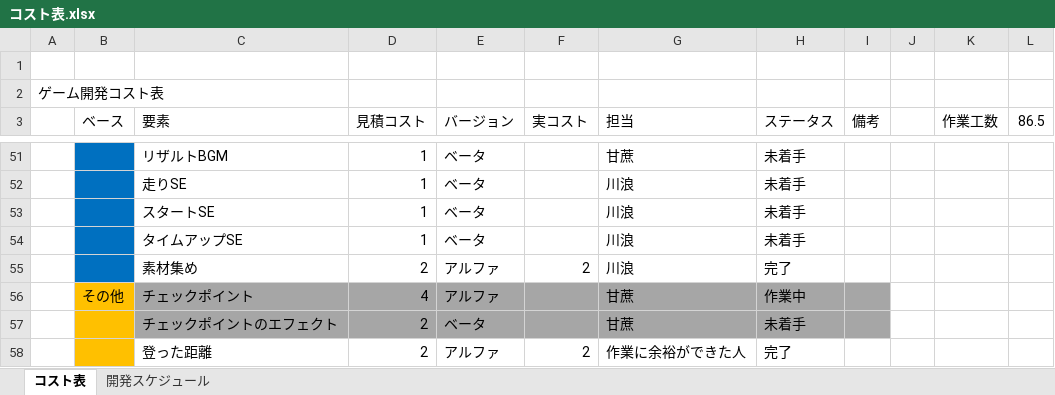
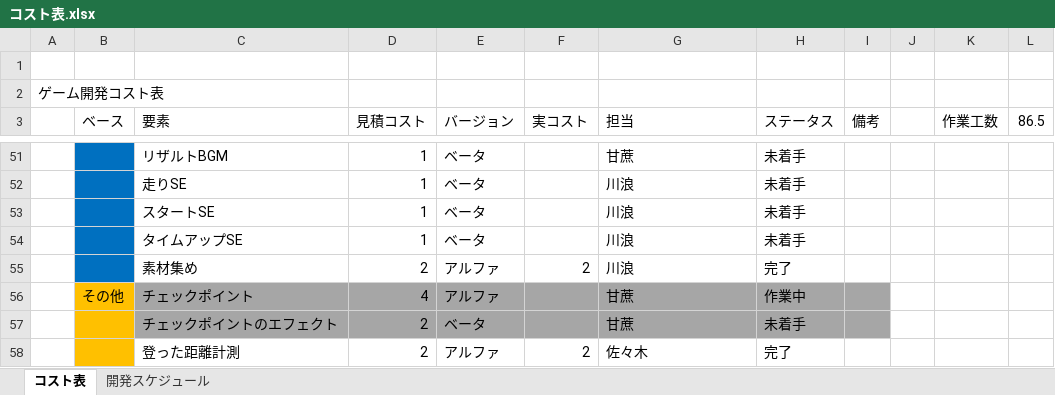
Before and after one commit to tw4706/SprintUp, an Excel workbook: コスト表.xlsx, sheet コスト表, drawn as a sheet; only a part is shown, gaps mark what is left out; values as stored, in another font and other column widths than the file's, no borders; the diff names each change by its address in the sheet, - before the commit and + after, or states it on an @@ line.

Commit message:
up

```diff
--- a/コスト表.xlsx (sheet コスト表)
+++ b/コスト表.xlsx (sheet コスト表)
-C58 (要素): 登った距離
+C58 (要素): 登った距離計測
-G58 (担当): 作業に余裕ができた人
+G58 (担当): 佐々木
```
